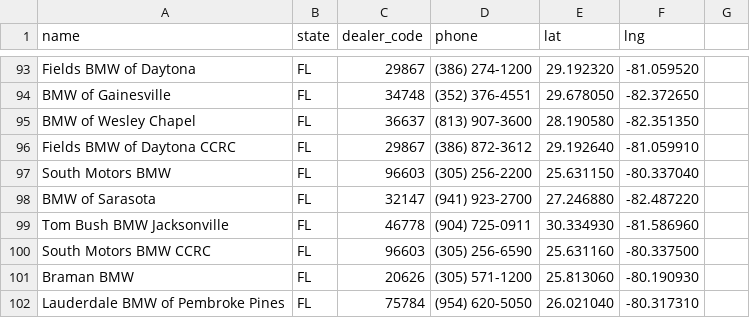
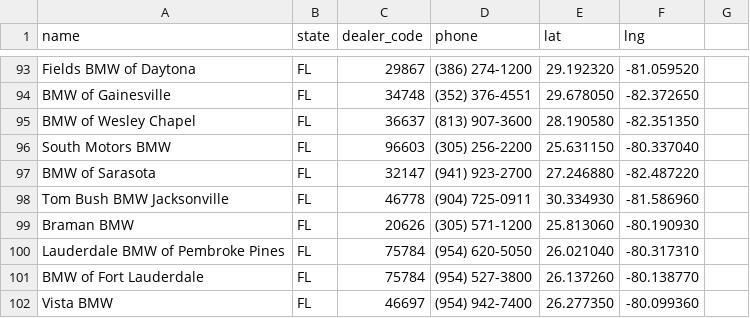
Before and after one commit to Sman19/DEALER-MAP, a CSV file: bmw_dealers.csv, drawn as a sheet; only a part is shown, gaps mark what is left out; the shorter side is filled out with more unchanged rows; the diff names each change by its address in the sheet, - before the commit and + after, or states it on an @@ line.

Commit message:
Update bmw_dealers.csv

```diff
--- a/bmw_dealers.csv
+++ b/bmw_dealers.csv
-row 96: Fields BMW of Daytona CCRC | FL | 29867 | (386) 872-3612 | 29.192640 | -81.059910
-row 100: South Motors BMW CCRC | FL | 96603 | (305) 256-6590 | 25.631160 | -80.337500
```
